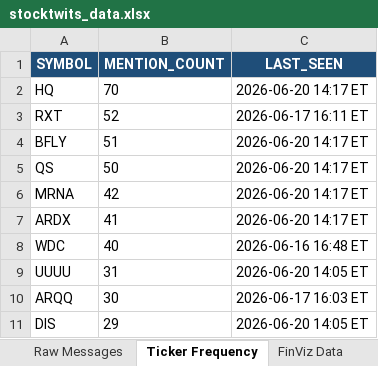
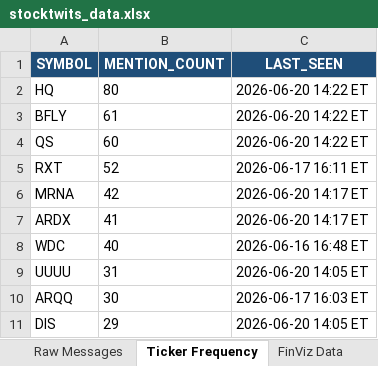
Before and after one commit to 7scgb4t8vc-cpu/stocktwits-collector, an Excel workbook: data/stocktwits_data.xlsx, sheet Ticker Frequency, drawn as a sheet; only a part is shown; values as stored, in another font and other column widths than the file's, no borders; removed rows and columns are numbered as before the commit, all else as after; the diff names each change by its address in the sheet, - before the commit and + after, or states it on an @@ line.

```diff
--- a/data/stocktwits_data.xlsx (sheet Ticker Frequency)
+++ b/data/stocktwits_data.xlsx (sheet Ticker Frequency)
-B2 (MENTION_COUNT): 70
+B2 (MENTION_COUNT): 80
-C2 (LAST_SEEN): 2026-06-20 14:17 ET
+C2 (LAST_SEEN): 2026-06-20 14:22 ET
+row 3: BFLY | 61 | 2026-06-20 14:22 ET
+row 4: QS | 60 | 2026-06-20 14:22 ET
-row 4: BFLY | 51 | 2026-06-20 14:17 ET
-row 5: QS | 50 | 2026-06-20 14:17 ET
```
Also changed, not shown: sheet NLP Sentiment, sheet Raw Messages, sheet FinViz Data, sheet Sentiment Scores, 7 other files.
